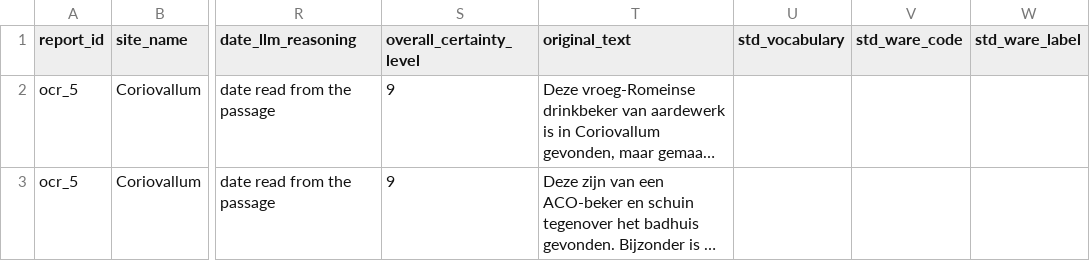
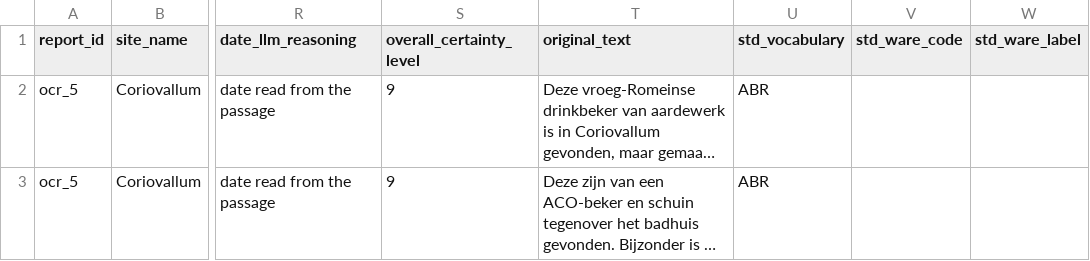
Before and after one commit to joaomessiah/archroen, a CSV file: docs/research/datasets/validation_set/outputs/std_abr/ocr_5.csv, drawn as a sheet; only a part is shown, gaps mark what is left out; long unchanged cells end in …; the diff names each change by its address in the sheet, - before the commit and + after, or states it on an @@ line.

```diff
--- a/docs/research/datasets/validation_set/outputs/std_abr/ocr_5.csv
+++ b/docs/research/datasets/validation_set/outputs/std_abr/ocr_5.csv
-U2:U3 (std_vocabulary): (empty)
+U2:U3 (std_vocabulary): ABR
```
Also changed, not shown: docs/research/datasets/validation_set/outputs/std_abr/old_rep_4.csv, docs/research/datasets/validation_set/outputs/std_abr/table_2.csv, 3 other files.
